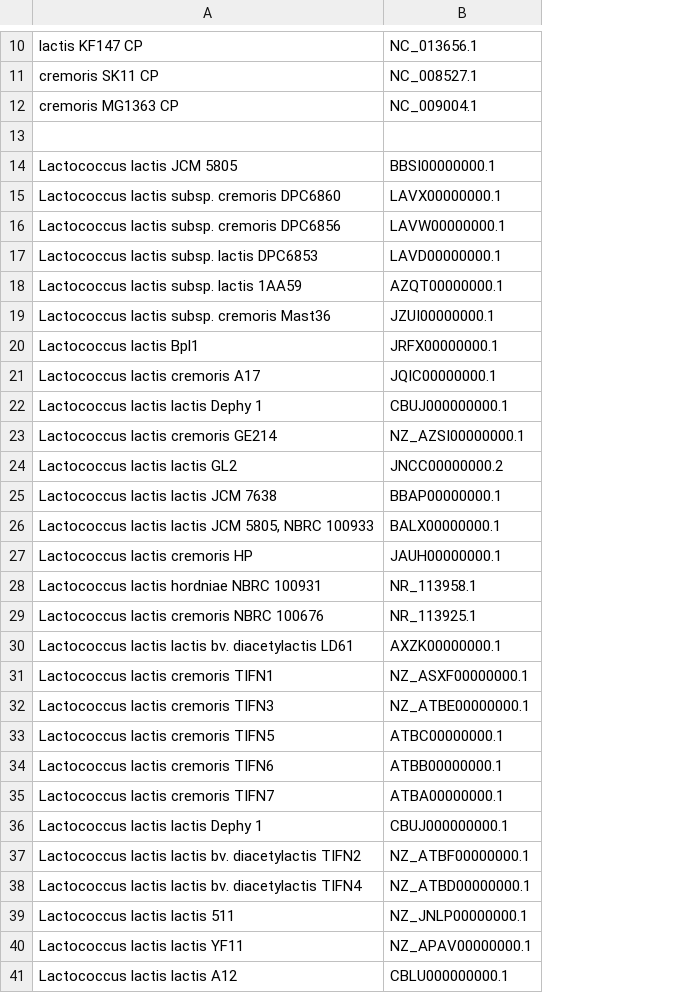
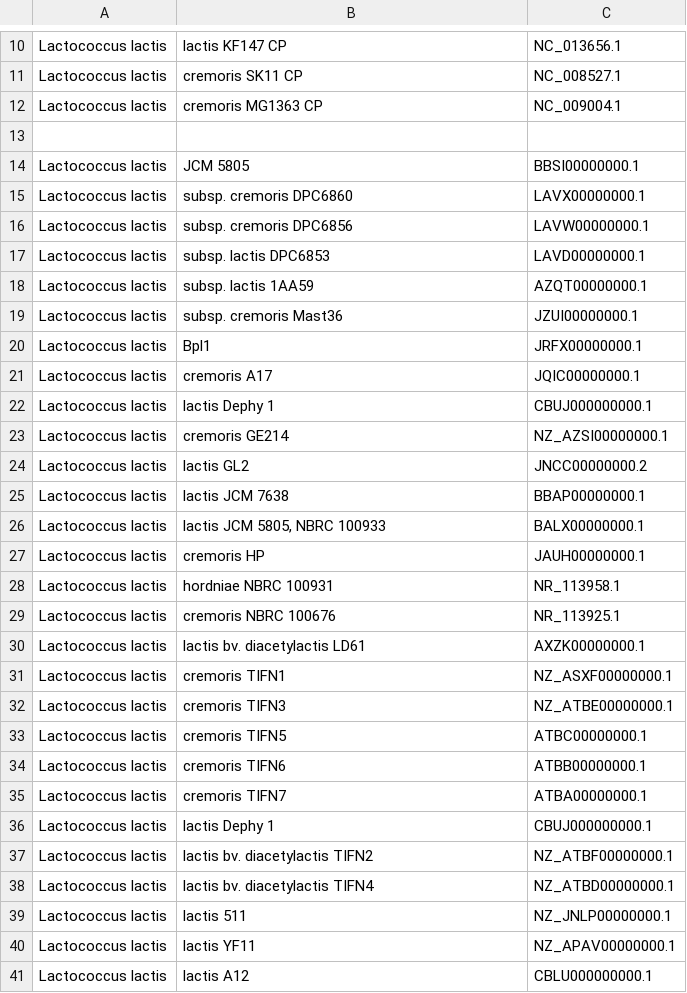
Before and after one commit to Guilouf/Stage_IRISA, a CSV file: ASP/trad_souches/correspondance_souches.csv, drawn as a sheet; only a part is shown, gaps mark what is left out; addresses are those after the commit; the diff covers the shown part only; the diff names each change by its address in the sheet, - before the commit and + after, or states it on an @@ line.

Commit message:
modif la correspondance des souches

```diff
--- a/ASP/trad_souches/correspondance_souches.csv
+++ b/ASP/trad_souches/correspondance_souches.csv
+column A, rows 10-41: Lactococcus lactis | Lactococcus lactis | Lactococcus lactis |  | Lactococcus lactis | Lactococcus lactis | Lactococcus lactis | Lactococcus lactis | Lactococcus lactis | Lactococcus lactis | Lactococcus lactis | Lactococcus lactis | Lactococcus lactis | Lactococcus lactis | Lactococcus lactis | Lactococcus lactis | Lactococcus lactis | Lactococcus lactis | Lactococcus lactis | Lactococcus lactis | Lactococcus lactis | Lactococcus lactis | Lactococcus lactis | Lactococcus lactis | Lactococcus lactis | Lactococcus lactis | Lactococcus lactis | Lactococcus lactis | Lactococcus lactis | Lactococcus lactis | Lactococcus lactis | Lactococcus lactis
-B14: Lactococcus lactis JCM 5805
+B14: JCM 5805
-B15: Lactococcus lactis subsp. cremoris DPC6860
+B15: subsp. cremoris DPC6860
-B16: Lactococcus lactis subsp. cremoris DPC6856
+B16: subsp. cremoris DPC6856
-B17: Lactococcus lactis subsp. lactis DPC6853
+B17: subsp. lactis DPC6853
-B18: Lactococcus lactis subsp. lactis 1AA59
+B18: subsp. lactis 1AA59
-B19: Lactococcus lactis subsp. cremoris Mast36
+B19: subsp. cremoris Mast36
-B20: Lactococcus lactis Bpl1
+B20: Bpl1
-B21: Lactococcus lactis cremoris A17
+B21: cremoris A17
-B22: Lactococcus lactis lactis Dephy 1
+B22: lactis Dephy 1
-B23: Lactococcus lactis cremoris GE214
+B23: cremoris GE214
-B24: Lactococcus lactis lactis GL2
+B24: lactis GL2
-B25: Lactococcus lactis lactis JCM 7638
+B25: lactis JCM 7638
-B26: Lactococcus lactis lactis JCM 5805, NBRC 100933
+B26: lactis JCM 5805, NBRC 100933
-B27: Lactococcus lactis cremoris HP
+B27: cremoris HP
-B28: Lactococcus lactis hordniae NBRC 100931
+B28: hordniae NBRC 100931
-B29: Lactococcus lactis cremoris NBRC 100676
+B29: cremoris NBRC 100676
-B30: Lactococcus lactis lactis bv. diacetylactis LD61
+B30: lactis bv. diacetylactis LD61
-B31: Lactococcus lactis cremoris TIFN1
+B31: cremoris TIFN1
-B32: Lactococcus lactis cremoris TIFN3
+B32: cremoris TIFN3
-B33: Lactococcus lactis cremoris TIFN5
+B33: cremoris TIFN5
-B34: Lactococcus lactis cremoris TIFN6
+B34: cremoris TIFN6
-B35: Lactococcus lactis cremoris TIFN7
+B35: cremoris TIFN7
-B36: Lactococcus lactis lactis Dephy 1
+B36: lactis Dephy 1
-B37: Lactococcus lactis lactis bv. diacetylactis TIFN2
+B37: lactis bv. diacetylactis TIFN2
-B38: Lactococcus lactis lactis bv. diacetylactis TIFN4
+B38: lactis bv. diacetylactis TIFN4
-B39: Lactococcus lactis lactis 511
+B39: lactis 511
-B40: Lactococcus lactis lactis YF11
+B40: lactis YF11
-B41: Lactococcus lactis lactis A12
+B41: lactis A12
```
Also changed, not shown: 27 edited cells elsewhere in this file, 1 other file.
